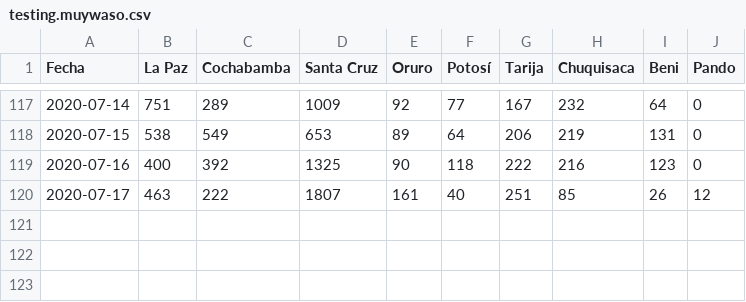
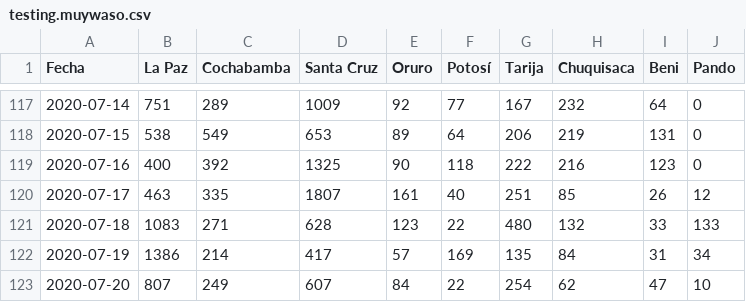
Before and after one commit to pr0nstar/covid19-pruebas, a CSV file: data/testing.muywaso.csv, drawn as a sheet; only a part is shown, gaps mark what is left out.

```diff
--- a/data/testing.muywaso.csv
+++ b/data/testing.muywaso.csv
@@ -119,2 +119,5 @@ Fecha,La Paz,Cochabamba,Santa Cruz,Oruro,Potosí,Tarija,Chuquisaca,Beni,Pando
 2020-07-16,400,392,1325,90,118,222,216,123,0
-2020-07-17,463,222,1807,161,40,251,85,26,12
+2020-07-17,463,335,1807,161,40,251,85,26,12
+2020-07-18,1083,271,628,123,22,480,132,33,133
+2020-07-19,1386,214,417,57,169,135,84,31,34
+2020-07-20,807,249,607,84,22,254,62,47,10
```
Also changed, not shown: data/contact.tracing.csv, data/testing.pending.csv, 3 other files.
